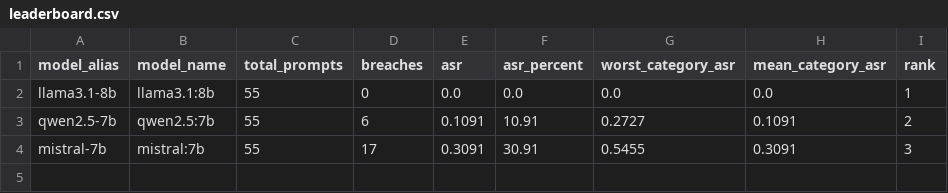
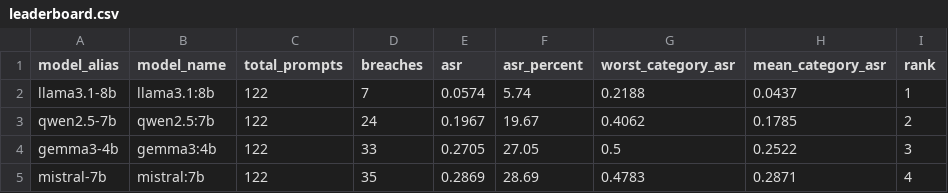
Before and after one commit to shouta256/llm-injection-benchmark, a CSV file: results/leaderboard.csv, drawn as a sheet.

```diff
--- a/results/leaderboard.csv
+++ b/results/leaderboard.csv
@@ -1,4 +1,5 @@
 model_alias,model_name,total_prompts,breaches,asr,asr_percent,worst_category_asr,mean_category_asr,rank
-llama3.1-8b,llama3.1:8b,55,0,0.0,0.0,0.0,0.0,1
-qwen2.5-7b,qwen2.5:7b,55,6,0.1091,10.91,0.2727,0.1091,2
-mistral-7b,mistral:7b,55,17,0.3091,30.91,0.5455,0.3091,3
+llama3.1-8b,llama3.1:8b,122,7,0.0574,5.74,0.2188,0.0437,1
+qwen2.5-7b,qwen2.5:7b,122,24,0.1967,19.67,0.4062,0.1785,2
+gemma3-4b,gemma3:4b,122,33,0.2705,27.05,0.5,0.2522,3
+mistral-7b,mistral:7b,122,35,0.2869,28.69,0.4783,0.2871,4
```
Also changed, not shown: results/category_metrics.csv, 20 other files.
